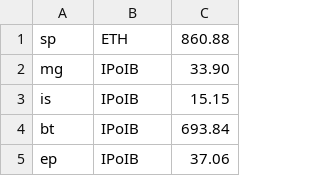
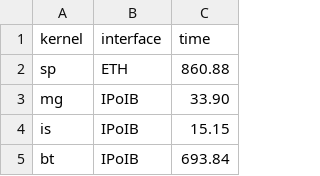
Before and after one commit to andermm/SMPE_1920, a CSV file: LOGS/npb.02-11-2019.21h37m51s.csv, drawn as a sheet; only a part is shown; the shorter side is filled out with more unchanged rows; the diff names each change by its address in the sheet, - before the commit and + after, or states it on an @@ line.

Commit message:
insert head in csv

```diff
--- a/LOGS/npb.02-11-2019.21h37m51s.csv
+++ b/LOGS/npb.02-11-2019.21h37m51s.csv
+row 1: kernel | interface | time
```
